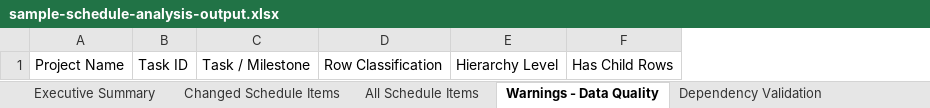
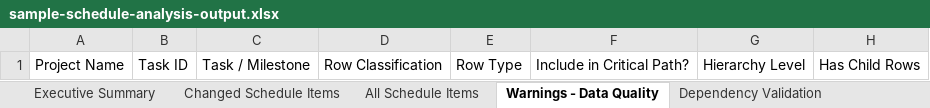
Before and after one commit to nckalx/ai-portfolio-site, an Excel workbook: assets/data/sample-schedule-analysis-output.xlsx, sheet Warnings - Data Quality, drawn as a sheet; only a part is shown; values as stored, in another font and other column widths than the file's, no borders; the diff names each change by its address in the sheet, - before the commit and + after, or states it on an @@ line.

```diff
--- a/assets/data/sample-schedule-analysis-output.xlsx (sheet Warnings - Data Quality)
+++ b/assets/data/sample-schedule-analysis-output.xlsx (sheet Warnings - Data Quality)
+column E, row 1: Row Type
+column F, row 1: Include in Critical Path?
```
Also changed, not shown: sheet Estimated Critical Path, sheet All Schedule Items, sheet Changed Schedule Items, sheet Executive Summary, sheet Column Mapping Used, assets/data/sample-smartsheet-schedule-input.xlsx, 2 other files.
